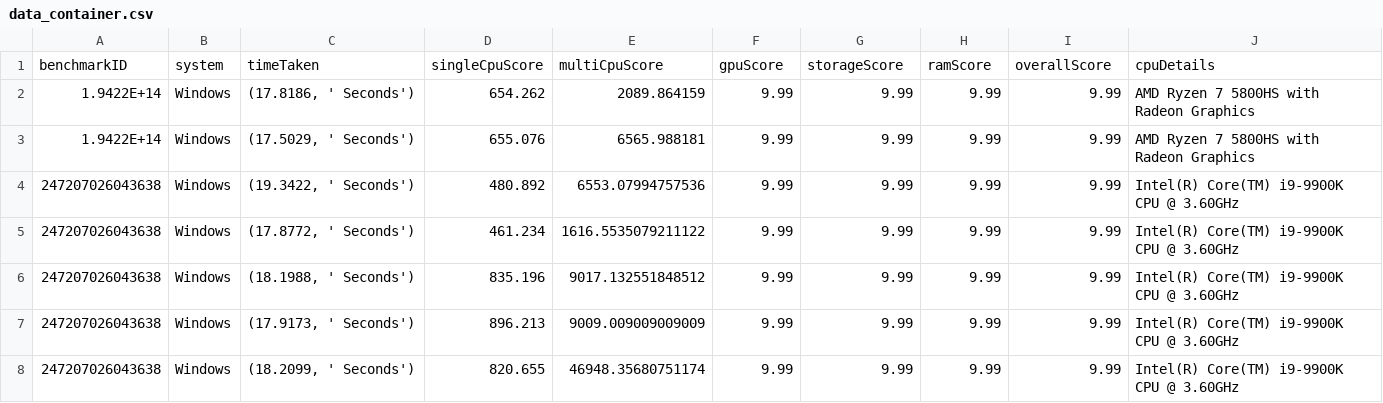
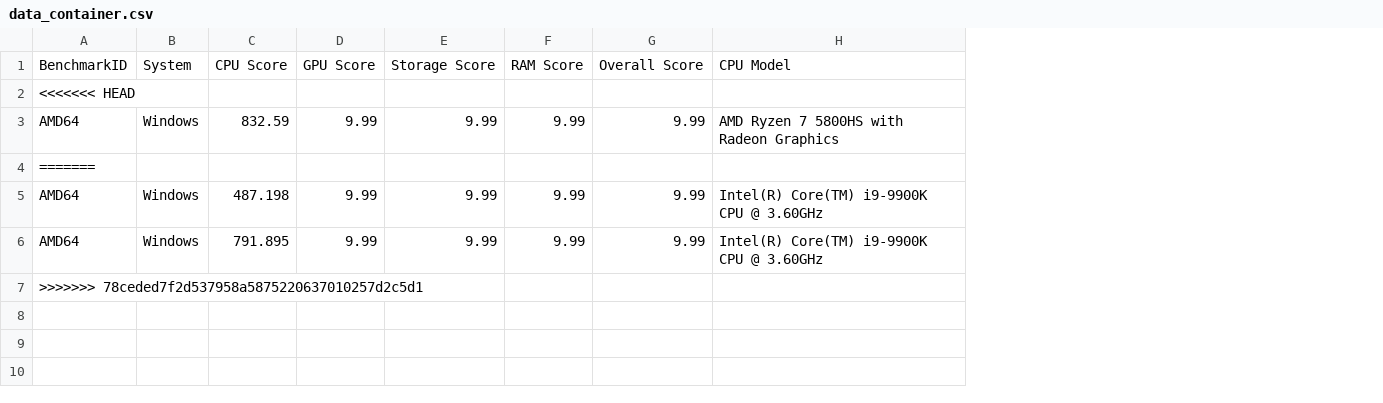
Before and after one commit to Quickmotions/BenchmarkProject, a CSV file: data_container.csv, drawn as a sheet; removed rows and columns are numbered as before the commit, all else as after; the diff names each change by its address in the sheet, - before the commit and + after, or states it on an @@ line.

Commit message:
Update data_container.csv

```diff
--- a/data_container.csv
+++ b/data_container.csv
-column A, rows 1-6: benchmarkID | 1.9422E+14 | 1.9422E+14 | 247207026043638 | 247207026043638 | 247207026043638
+column A, rows 2-7: <<<<<<< HEAD | AMD64 | ======= | AMD64 | AMD64 | >>>>>>> 78ceded7f2d537958a5875220637010257d2c5d1
-column C, rows 1-6: timeTaken | (17.8186, ' Seconds') | (17.5029, ' Seconds') | (19.3422, ' Seconds') | (17.8772, ' Seconds') | (18.1988, ' Seconds')
-column D, rows 1-6: singleCpuScore | 654.262 | 655.076 | 480.892 | 461.234 | 835.196
-column E, rows 1-6: multiCpuScore | 2089.864159 | 6565.988181 | 6553.07994757536 | 1616.5535079211122 | 9017.132551848512
+column C, rows 3-6: 832.59 |  | 487.198 | 791.895
+row 1: BenchmarkID | System | CPU Score | GPU Score | Storage Score | RAM Score | Overall Score | CPU Model
-B2: system
+B2: (empty)
-D2: gpuScore
+D2: (empty)
-E2: storageScore
+E2: (empty)
-F2: ramScore
+F2: (empty)
-G2: overallScore
+G2: (empty)
-H2: cpuDetails
+H2: (empty)
-B4: Windows
+B4: (empty)
-D4: 9.99
+D4: (empty)
-E4: 9.99
+E4: (empty)
-F4: 9.99
+F4: (empty)
-G4: 9.99
+G4: (empty)
-H4: AMD Ryzen 7 5800HS with Radeon Graphics
+H4: (empty)
-B7: Windows
+B7: (empty)
-D7: 9.99
+D7: (empty)
-E7: 9.99
+E7: (empty)
-F7: 9.99
+F7: (empty)
-G7: 9.99
+G7: (empty)
-H7: Intel(R) Core(TM) i9-9900K CPU @ 3.60GHz
+H7: (empty)
-row 7: 247207026043638 | Windows | (17.9173, ' Seconds') | 896.213 | 9009.009009009009 | 9.99 | 9.99 | 9.99 | 9.99 | Intel(R) Core(TM) i9-9900K CPU @ 3.60GHz
-row 8: 247207026043638 | Windows | (18.2099, ' Seconds') | 820.655 | 46948.35680751174 | 9.99 | 9.99 | 9.99 | 9.99 | Intel(R) Core(TM) i9-9900K CPU @ 3.60GHz
```
